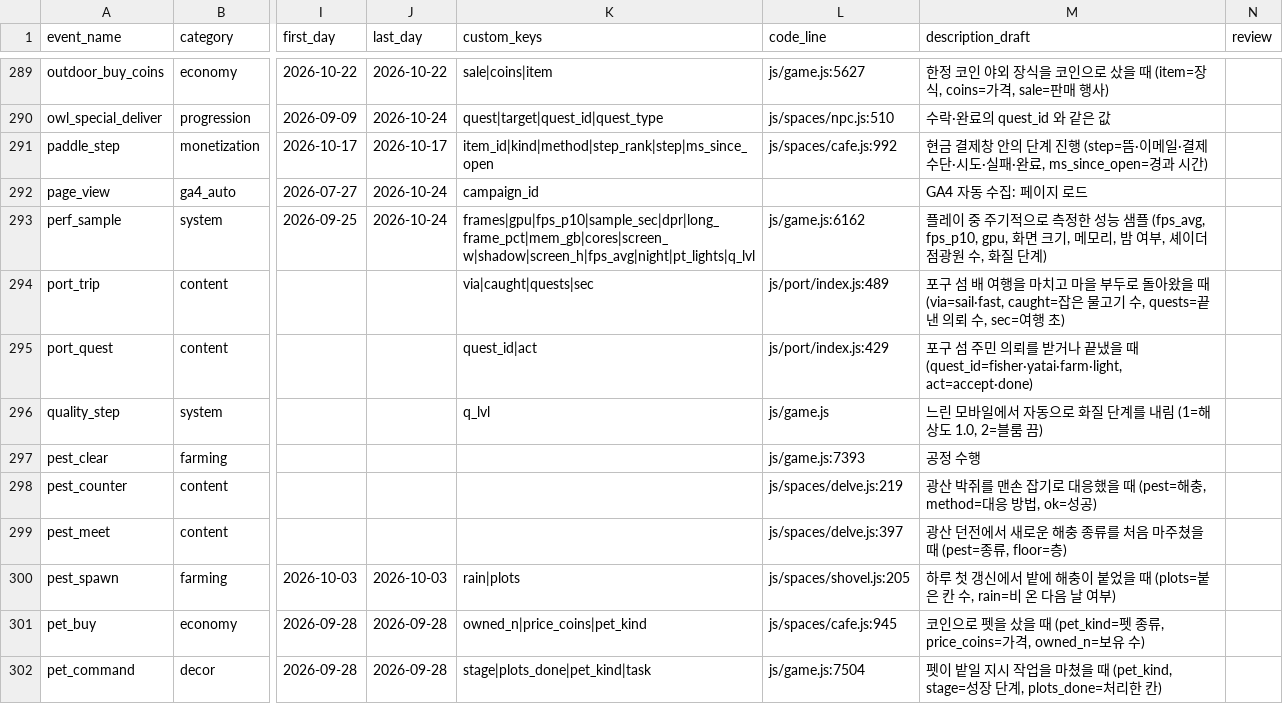
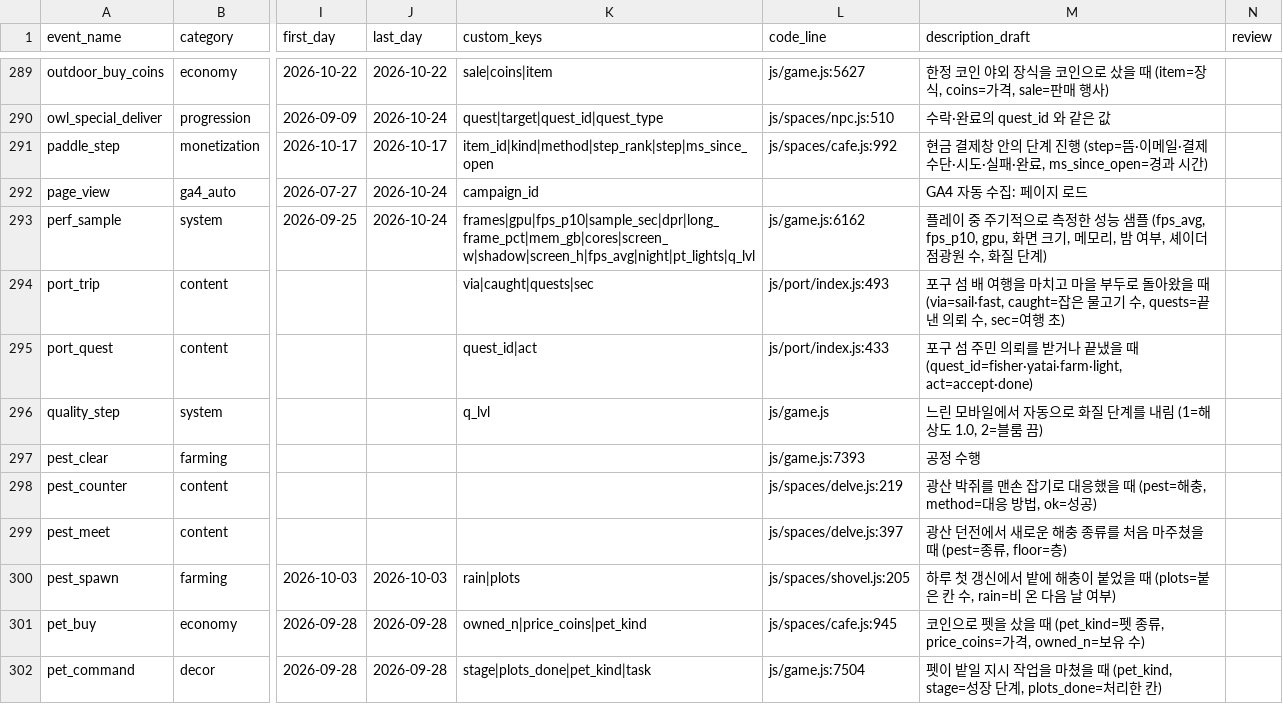
Before and after one commit to UICHEOL-HWANG/calm_forest, a CSV file: docs/analysis/event-taxonomy.csv, drawn as a sheet; only a part is shown, gaps mark what is left out; the diff names each change by its address in the sheet, - before the commit and + after, or states it on an @@ line.

```diff
--- a/docs/analysis/event-taxonomy.csv
+++ b/docs/analysis/event-taxonomy.csv
-L294 (code_line): js/port/index.js:489
+L294 (code_line): js/port/index.js:493
-L295 (code_line): js/port/index.js:429
+L295 (code_line): js/port/index.js:433
```
Also changed, not shown: 6 other files.
